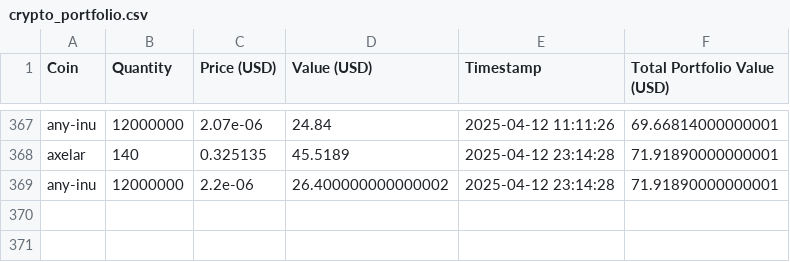
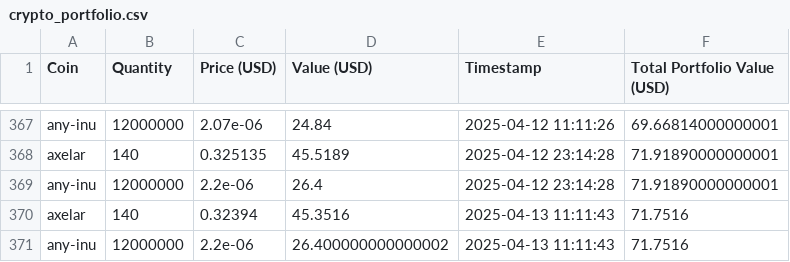
Before and after one commit to SebastianSkriver/Crypto-Tracker, a CSV file: crypto_portfolio.csv, drawn as a sheet; only a part is shown, gaps mark what is left out.

```diff
--- a/crypto_portfolio.csv
+++ b/crypto_portfolio.csv
@@ -368,2 +368,4 @@ any-inu,12000000,2.07e-06,24.84,2025-04-12 11:11:26,69.66814000000001
 axelar,140,0.325135,45.5189,2025-04-12 23:14:28,71.91890000000001
-any-inu,12000000,2.2e-06,26.400000000000002,2025-04-12 23:14:28,71.91890000000001
+any-inu,12000000,2.2e-06,26.4,2025-04-12 23:14:28,71.91890000000001
+axelar,140,0.32394,45.3516,2025-04-13 11:11:43,71.7516
+any-inu,12000000,2.2e-06,26.400000000000002,2025-04-13 11:11:43,71.7516
```
